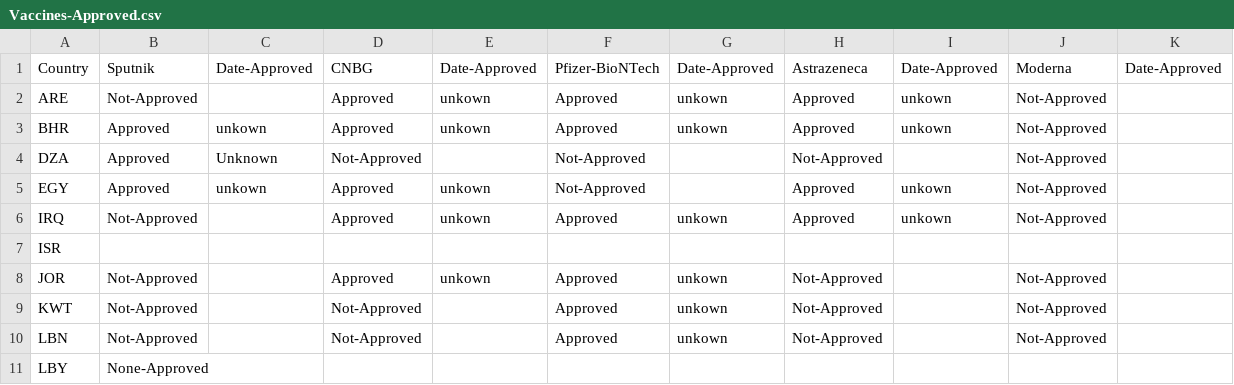
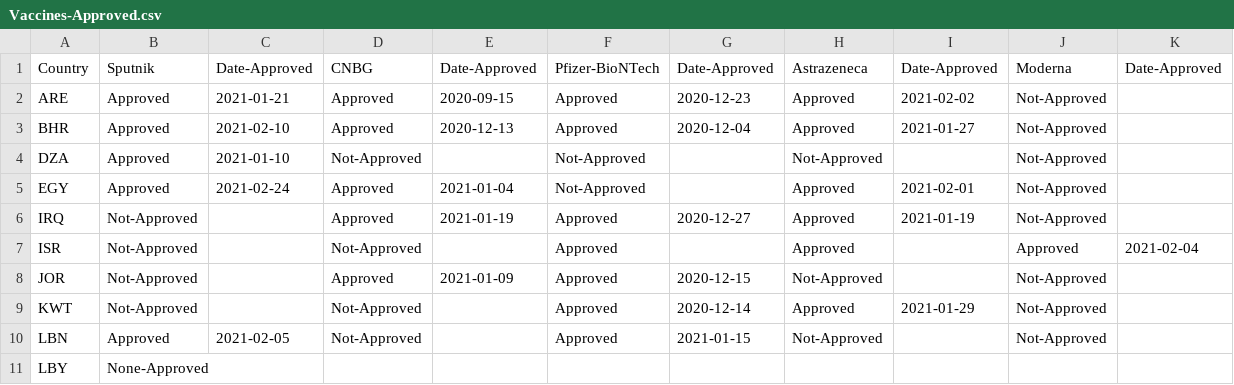
Before and after one commit to inception-labs/covid-vaccine-mena, a CSV file: Vaccines/Vaccines-Approved.csv, drawn as a sheet; only a part is shown; the diff covers the shown part only.

Commit message:
Update Vaccines-Approved.csv

```diff
--- a/Vaccines/Vaccines-Approved.csv
+++ b/Vaccines/Vaccines-Approved.csv
@@ -1,11 +1,11 @@
 Country,Sputnik,Date-Approved,CNBG,Date-Approved,Pfizer-BioNTech,Date-Approved,Astrazeneca,Date-Approved,Moderna,Date-Approved
-ARE,Not-Approved,,Approved,unkown,Approved,unkown,Approved,unkown,Not-Approved,
-BHR,Approved,unkown,Approved,unkown,Approved,unkown,Approved,unkown,Not-Approved,
-DZA,Approved,Unknown,Not-Approved,,Not-Approved,,Not-Approved,,Not-Approved,
-EGY,Approved,unkown,Approved,unkown,Not-Approved,,Approved,unkown,Not-Approved,
-IRQ,Not-Approved,,Approved,unkown,Approved,unkown,Approved,unkown,Not-Approved,
-ISR,,,,,,,,,,
-JOR,Not-Approved,,Approved,unkown,Approved,unkown,Not-Approved,,Not-Approved,
-KWT,Not-Approved,,Not-Approved,,Approved,unkown,Not-Approved,,Not-Approved,
-LBN,Not-Approved,,Not-Approved,,Approved,unkown,Not-Approved,,Not-Approved,
+ARE,Approved,2021-01-21,Approved,2020-09-15,Approved,2020-12-23,Approved,2021-02-02,Not-Approved,
+BHR,Approved,2021-02-10,Approved,2020-12-13,Approved,2020-12-04,Approved,2021-01-27,Not-Approved,
+DZA,Approved,2021-01-10,Not-Approved,,Not-Approved,,Not-Approved,,Not-Approved,
+EGY,Approved,2021-02-24,Approved,2021-01-04,Not-Approved,,Approved,2021-02-01,Not-Approved,
+IRQ,Not-Approved,,Approved,2021-01-19,Approved,2020-12-27,Approved,2021-01-19,Not-Approved,
+ISR,Not-Approved,,Not-Approved,,Approved,,Approved,,Approved,2021-02-04,
+JOR,Not-Approved,,Approved,2021-01-09,Approved,2020-12-15,Not-Approved,,Not-Approved,
+KWT,Not-Approved,,Not-Approved,,Approved,2020-12-14,Approved,2021-01-29,Not-Approved,
+LBN,Approved,2021-02-05,Not-Approved,,Approved,2021-01-15,Not-Approved,,Not-Approved,
 LBY,None-Approved,,,,,,,,,
```
Also changed, not shown: 26 edited cells elsewhere in this file.
